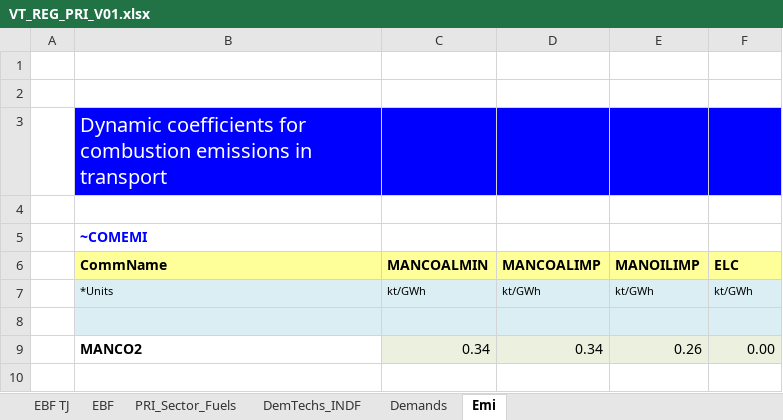
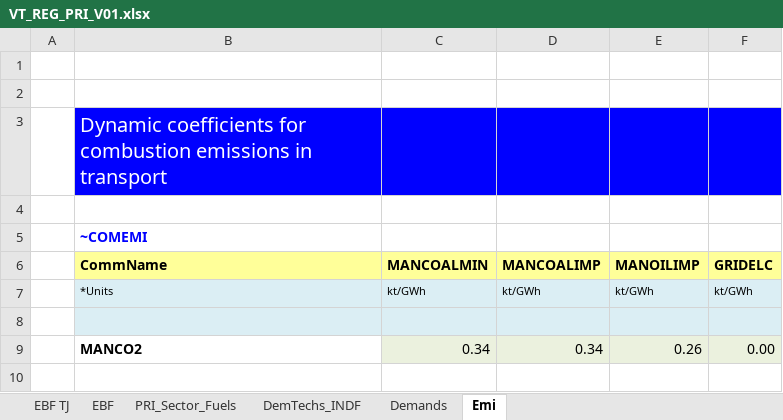
Before and after one commit to Tamenew/MANU2025, an Excel workbook: VT_REG_PRI_V01.xlsx, sheet Emi, drawn as a sheet; only a part is shown; values as stored, in another font and other column widths than the file's, no borders; charts and pictures not drawn; the diff names each change by its address in the sheet, - before the commit and + after, or states it on an @@ line.

```diff
--- a/VT_REG_PRI_V01.xlsx (sheet Emi)
+++ b/VT_REG_PRI_V01.xlsx (sheet Emi)
-F6: ELC
+F6: GRIDELC
```
Also changed, not shown: sheet DemTechs_INDF, sheet PRI_Sector_Fuels, formulas that keep their value, SubRES_TMPL/SubRES_NewTechs.xlsx.
